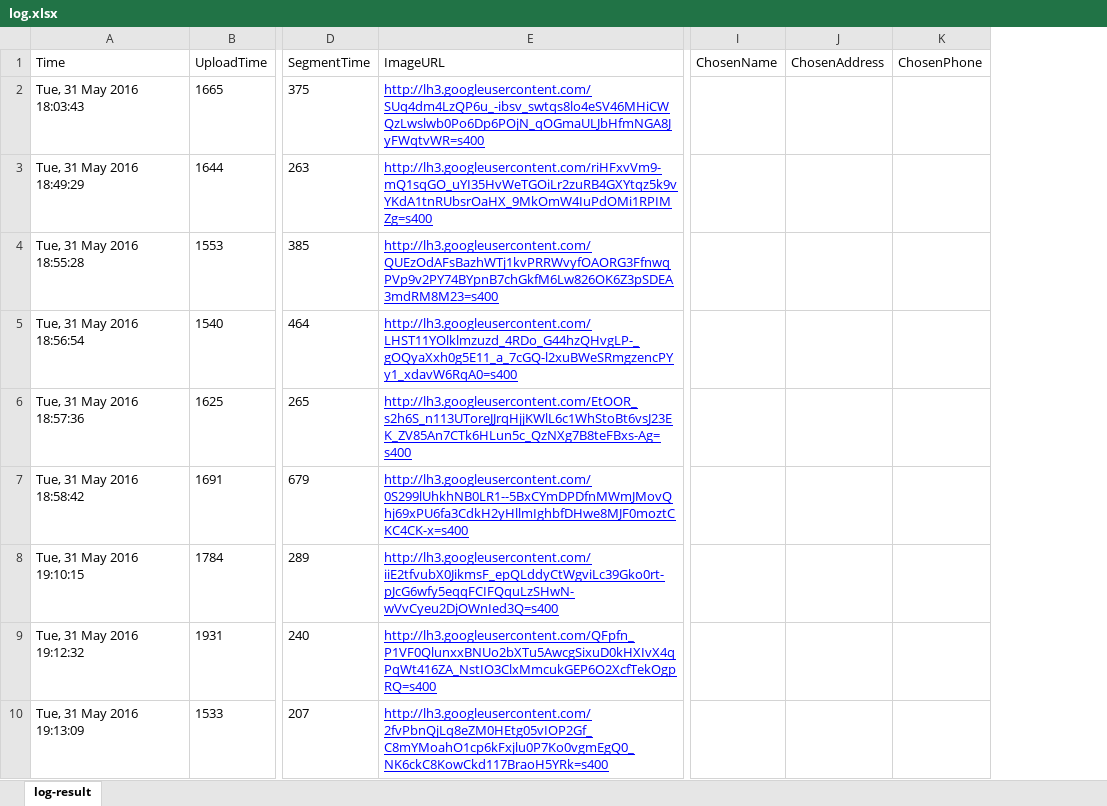
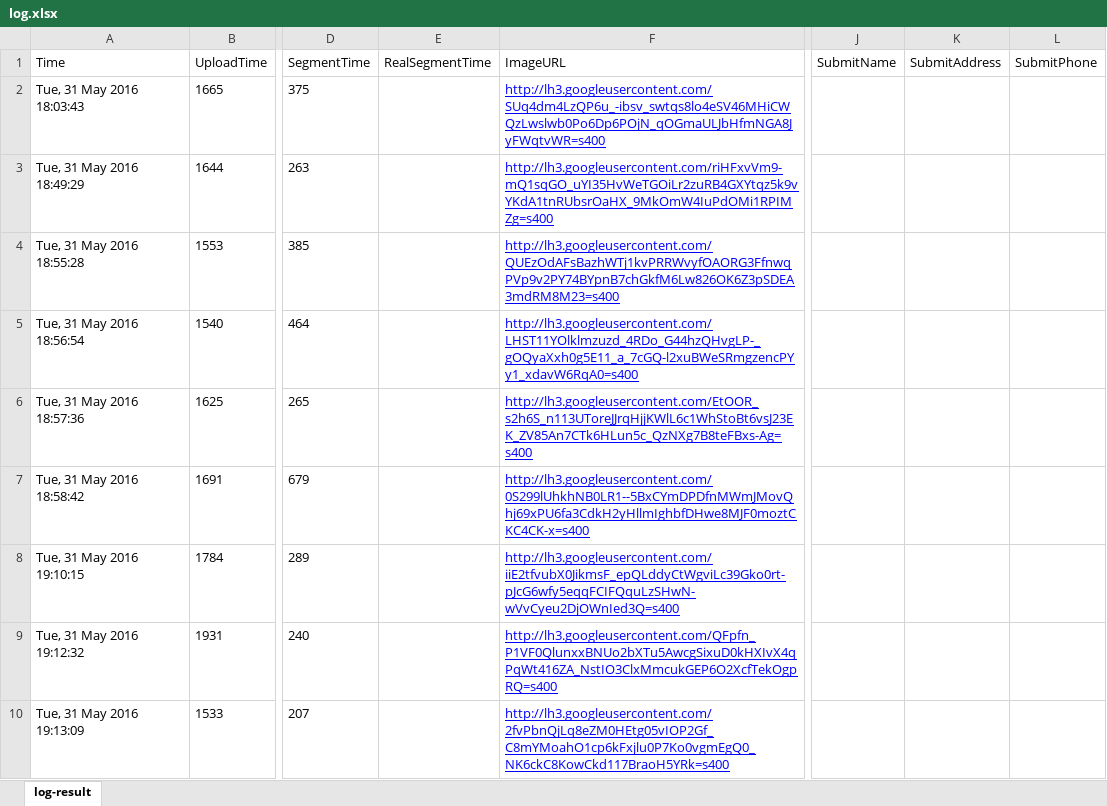
Before and after one commit to emithongle/SegmentAddressDemo, an Excel workbook: db/log/log.xlsx, sheet log-result, drawn as a sheet; only a part is shown, gaps mark what is left out; values as stored, in another font and other column widths than the file's, no borders; removed rows and columns are numbered as before the commit, all else as after; the diff covers the shown part only; the diff names each change by its address in the sheet, - before the commit and + after, or states it on an @@ line.

Commit message:
Upload result after demo

```diff
--- a/db/log/log.xlsx (sheet log-result)
+++ b/db/log/log.xlsx (sheet log-result)
+column E (RealSegmentTime), empty
-column I (ChosenName), empty
-column J (ChosenAddress), empty
-column K (ChosenPhone), empty
+column J (SubmitName), empty
+column K (SubmitAddress), empty
+column L (SubmitPhone), empty
```
Also changed, not shown: 103 added rows elsewhere in this sheet, 2 other files.
